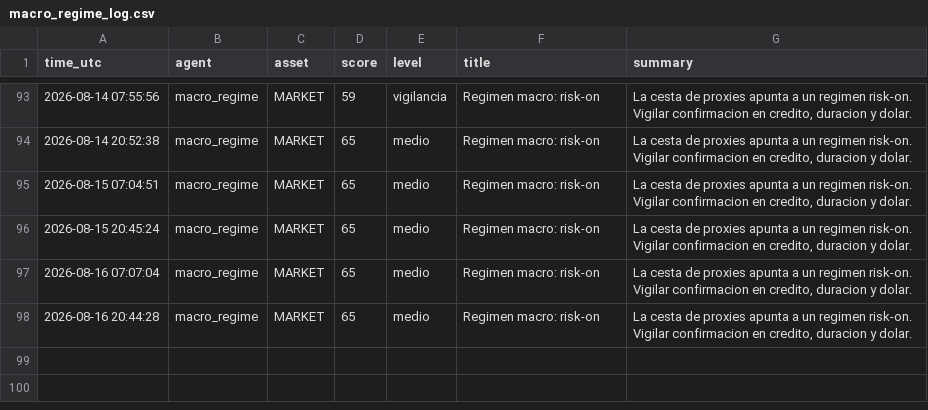
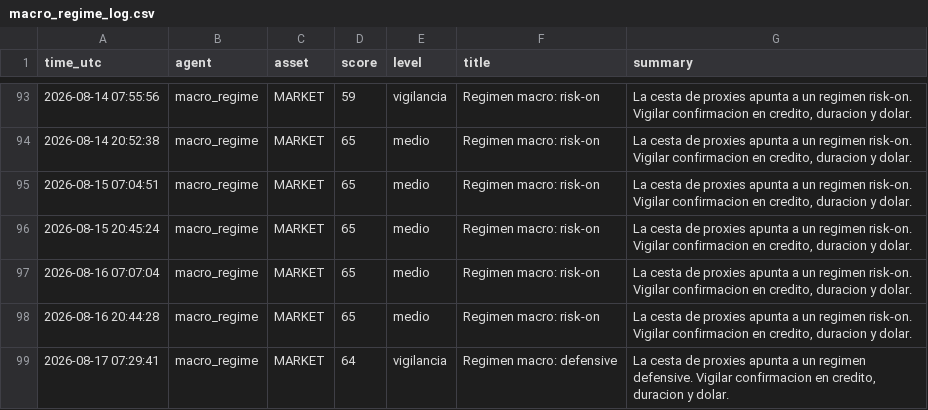
Before and after one commit to DiegoSR-git/market-signal-agent, a CSV file: macro_regime_log.csv, drawn as a sheet; only a part is shown, gaps mark what is left out.

```diff
--- a/macro_regime_log.csv
+++ b/macro_regime_log.csv
@@ -98 +98,2 @@ time_utc,agent,asset,score,level,title,summary
 2026-08-16 20:44:28,macro_regime,MARKET,65,medio,Regimen macro: risk-on,"La cesta de proxies apunta a un regimen risk-on. Vigilar confirmacion en credito, duracion y dolar."
+2026-08-17 07:29:41,macro_regime,MARKET,64,vigilancia,Regimen macro: defensive,"La cesta de proxies apunta a un regimen defensive. Vigilar confirmacion en credito, duracion y dolar."
```
Also changed, not shown: 5 other files.
